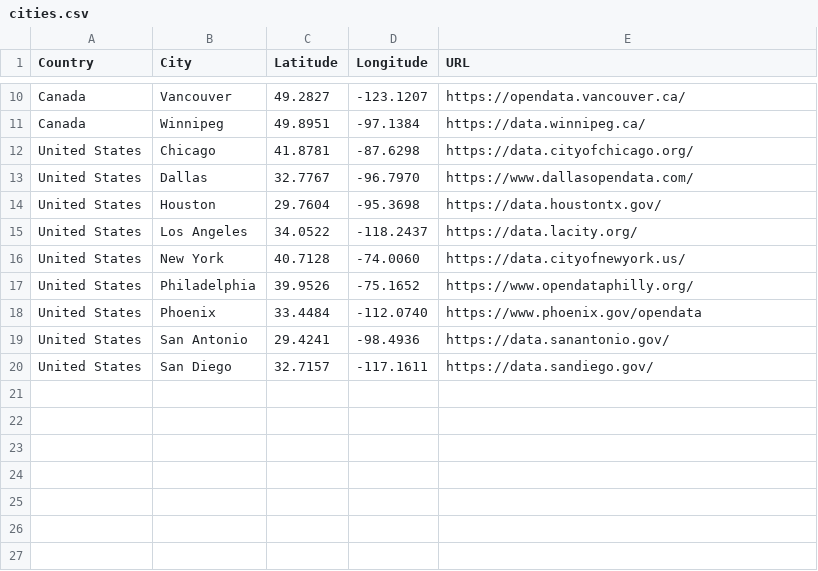
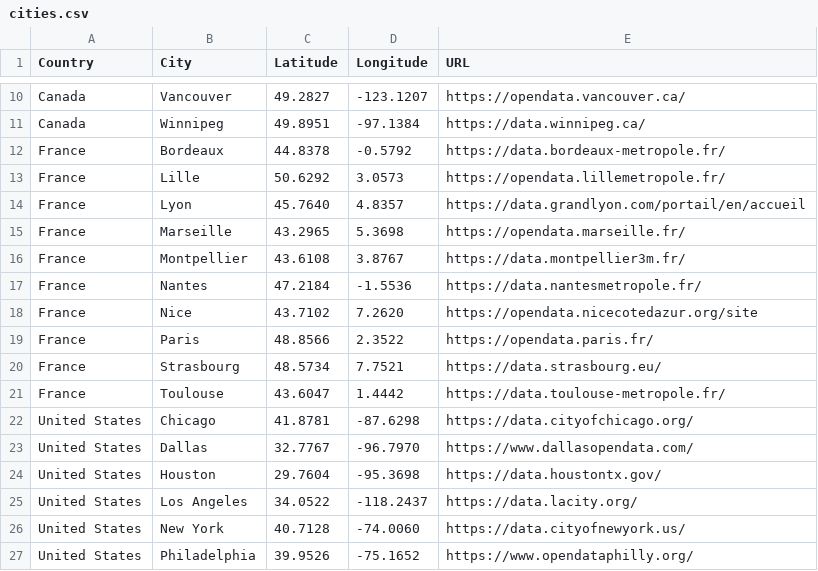
Before and after one commit to jeandecian/open-data-cities-map, a CSV file: cities.csv, drawn as a sheet; only a part is shown, gaps mark what is left out; the shorter side is filled out with more unchanged rows.

Commit message:
add top 10 french cities

```diff
--- a/cities.csv
+++ b/cities.csv
@@ -11,2 +11,12 @@ Canada,Vancouver,49.2827,-123.1207,https://opendata.vancouver.ca/
 Canada,Winnipeg,49.8951,-97.1384,https://data.winnipeg.ca/
+France,Bordeaux,44.8378,-0.5792,https://data.bordeaux-metropole.fr/
+France,Lille,50.6292,3.0573,https://opendata.lillemetropole.fr/
+France,Lyon,45.7640,4.8357,https://data.grandlyon.com/portail/en/accueil
+France,Marseille,43.2965,5.3698,https://opendata.marseille.fr/
+France,Montpellier,43.6108,3.8767,https://data.montpellier3m.fr/
+France,Nantes,47.2184,-1.5536,https://data.nantesmetropole.fr/
+France,Nice,43.7102,7.2620,https://opendata.nicecotedazur.org/site
+France,Paris,48.8566,2.3522,https://opendata.paris.fr/
+France,Strasbourg,48.5734,7.7521,https://data.strasbourg.eu/
+France,Toulouse,43.6047,1.4442,https://data.toulouse-metropole.fr/
 United States,Chicago,41.8781,-87.6298,https://data.cityofchicago.org/
```
